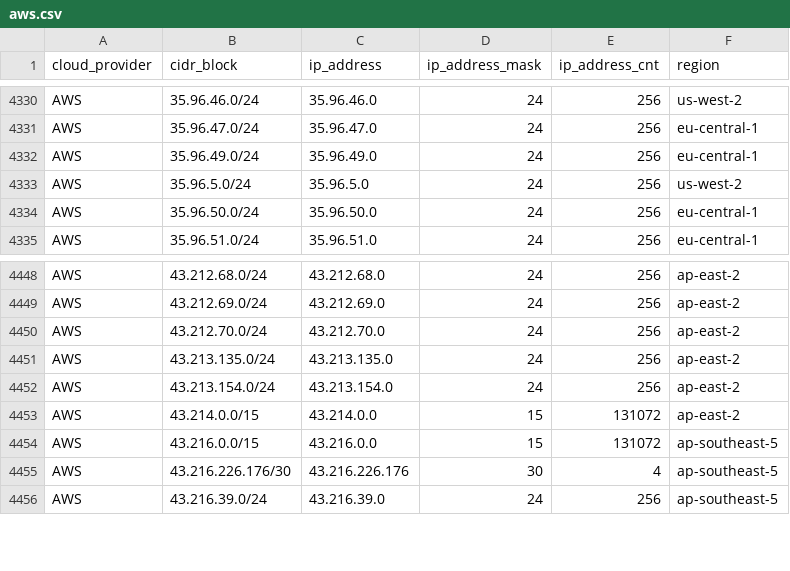
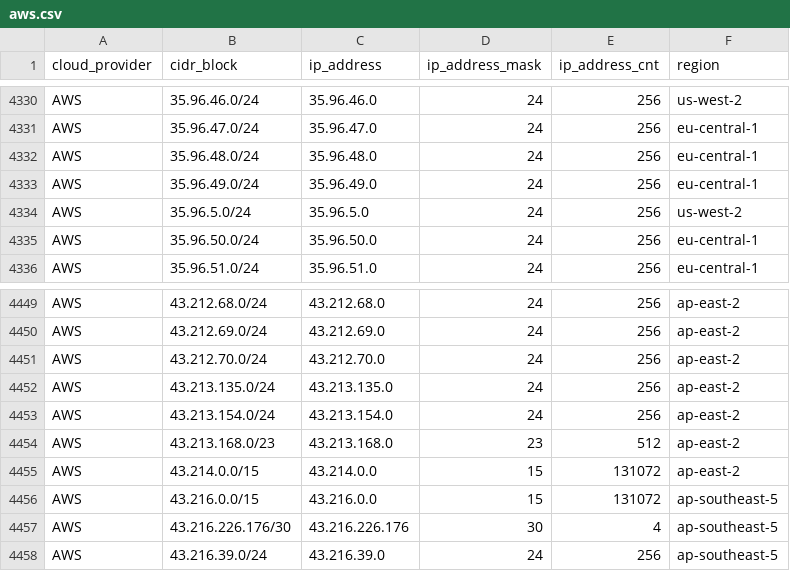
Before and after one commit to danilabs/public-cloud-provider-ip-ranges, a CSV file: data/providers/aws.csv, drawn as a sheet; only a part is shown, gaps mark what is left out; the diff covers the shown part only; the diff names each change by its address in the sheet, - before the commit and + after, or states it on an @@ line.

```diff
--- a/data/providers/aws.csv
+++ b/data/providers/aws.csv
+row 4332: AWS | 35.96.48.0/24 | 35.96.48.0 | 24 | 256 | eu-central-1
+row 4454: AWS | 43.213.168.0/23 | 43.213.168.0 | 23 | 512 | ap-east-2
```
Also changed, not shown: 8 added rows and 2 removed rows elsewhere in this file, 10 other files.
